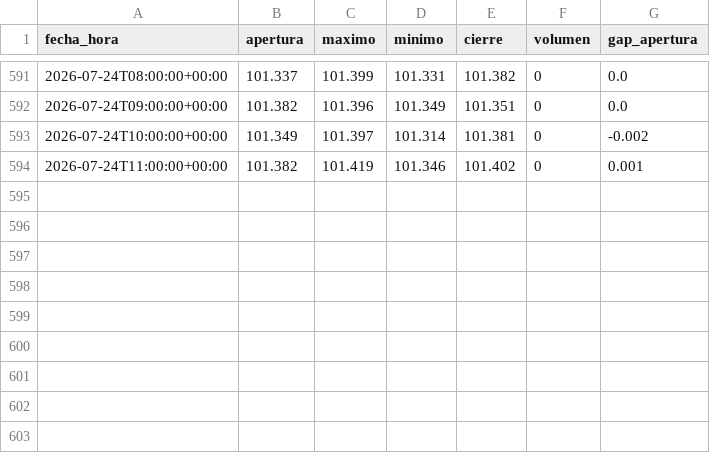
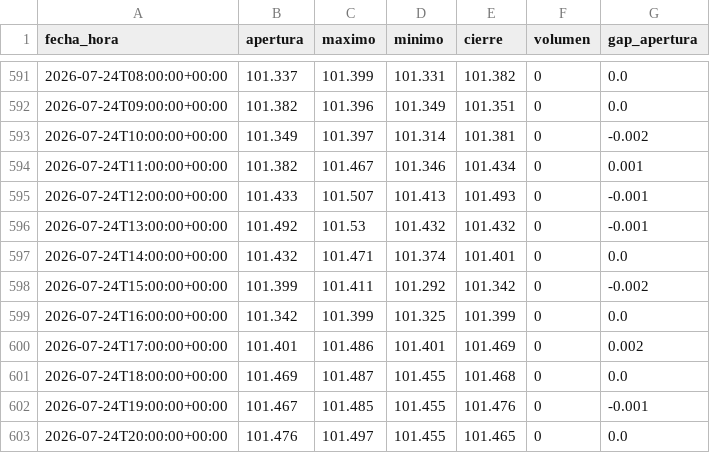
Before and after one commit to joaquimaro/analisis-fundamental-oro, a CSV file: dxy_1h.csv, drawn as a sheet; only a part is shown, gaps mark what is left out.

```diff
--- a/dxy_1h.csv
+++ b/dxy_1h.csv
@@ -593,2 +593,11 @@ fecha_hora,apertura,maximo,minimo,cierre,volumen,gap_apertura
 2026-07-24T10:00:00+00:00,101.349,101.397,101.314,101.381,0,-0.002
-2026-07-24T11:00:00+00:00,101.382,101.419,101.346,101.402,0,0.001
+2026-07-24T11:00:00+00:00,101.382,101.467,101.346,101.434,0,0.001
+2026-07-24T12:00:00+00:00,101.433,101.507,101.413,101.493,0,-0.001
+2026-07-24T13:00:00+00:00,101.492,101.53,101.432,101.432,0,-0.001
+2026-07-24T14:00:00+00:00,101.432,101.471,101.374,101.401,0,0.0
+2026-07-24T15:00:00+00:00,101.399,101.411,101.292,101.342,0,-0.002
+2026-07-24T16:00:00+00:00,101.342,101.399,101.325,101.399,0,0.0
+2026-07-24T17:00:00+00:00,101.401,101.486,101.401,101.469,0,0.002
+2026-07-24T18:00:00+00:00,101.469,101.487,101.455,101.468,0,0.0
+2026-07-24T19:00:00+00:00,101.467,101.485,101.455,101.476,0,-0.001
+2026-07-24T20:00:00+00:00,101.476,101.497,101.455,101.465,0,0.0
```
Also changed, not shown: dxy_diario.csv, oro_1h.csv, 2 other files.
